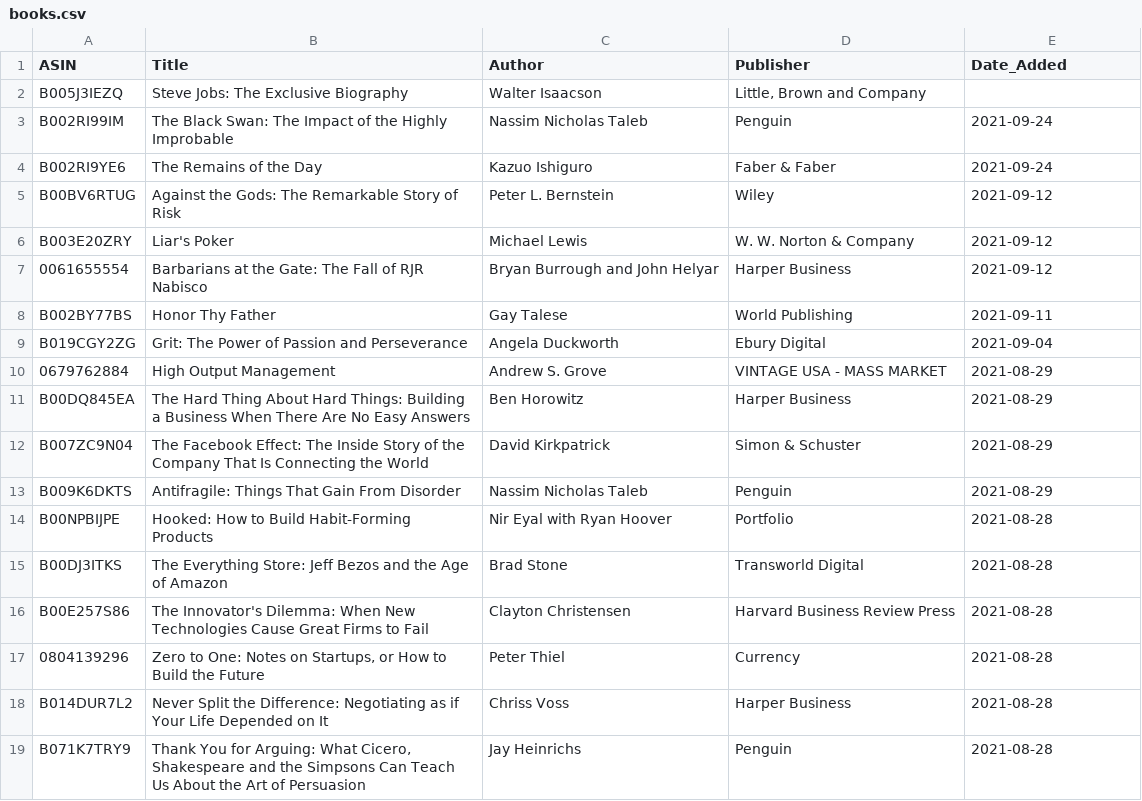
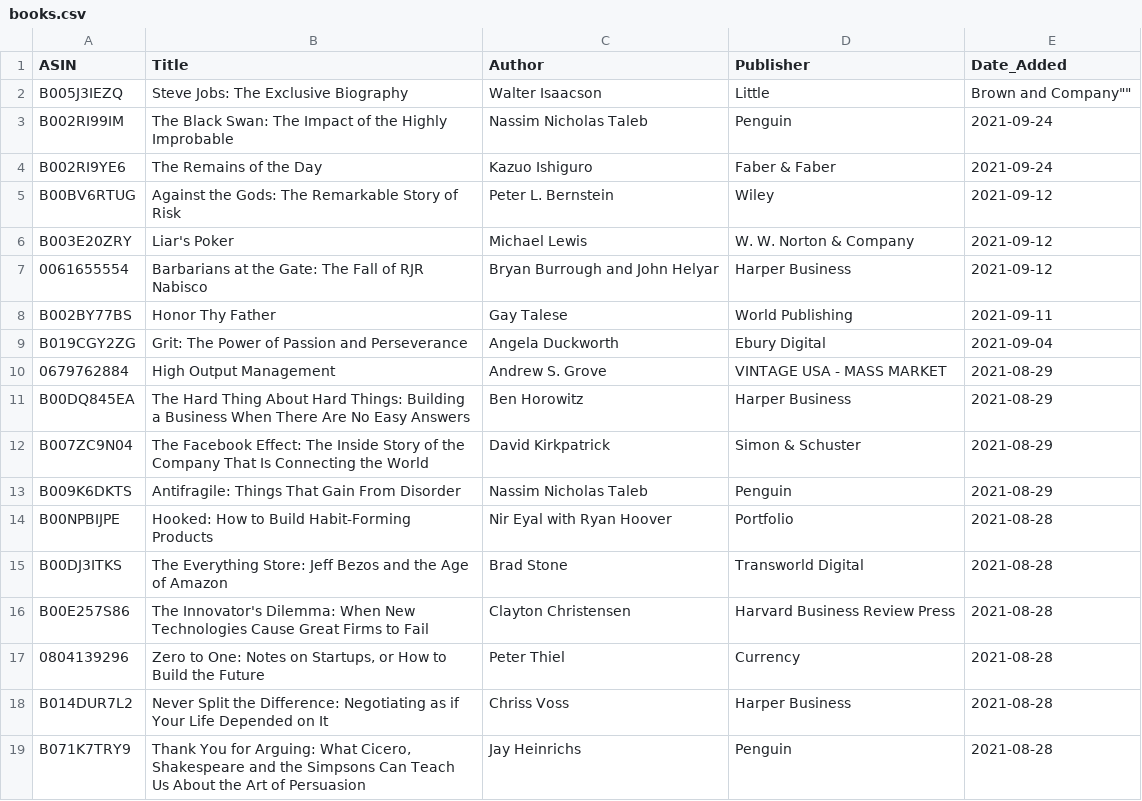
Before and after one commit to jacechua/infinite-library-babel, a CSV file: books.csv, drawn as a sheet.

Commit message:
Update books.csv

```diff
--- a/books.csv
+++ b/books.csv
@@ -1,3 +1,3 @@
 ASIN,Title,Author,Publisher,Date_Added
-B005J3IEZQ,"Steve Jobs: The Exclusive Biography",Walter Isaacson,"Little, Brown and Company"
+B005J3IEZQ,"Steve Jobs: The Exclusive Biography",Walter Isaacson,""Little, Brown and Company""
 B002RI99IM,"The Black Swan: The Impact of the Highly Improbable",Nassim Nicholas Taleb,Penguin,2021-09-24
```
